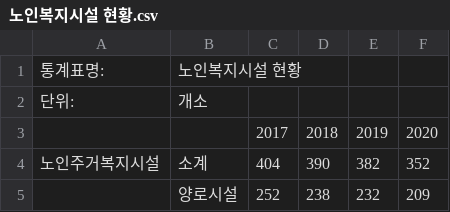
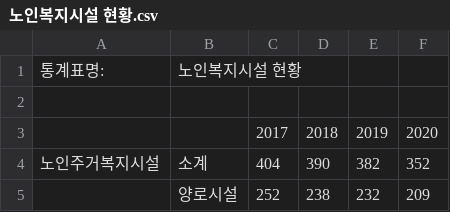
Before and after one commit to jhparkland/Age_Friendly_City, a CSV file: 수집 자료/데이터 셋/노인복지시설 현황.csv, drawn as a sheet; only a part is shown; the diff names each change by its address in the sheet, - before the commit and + after, or states it on an @@ line.

Commit message:
Update 노인복지시설 현황.csv

```diff
--- a/수집 자료/데이터 셋/노인복지시설 현황.csv
+++ b/수집 자료/데이터 셋/노인복지시설 현황.csv
-row 2: 단위: | 개소
+row 2: (empty)
```
